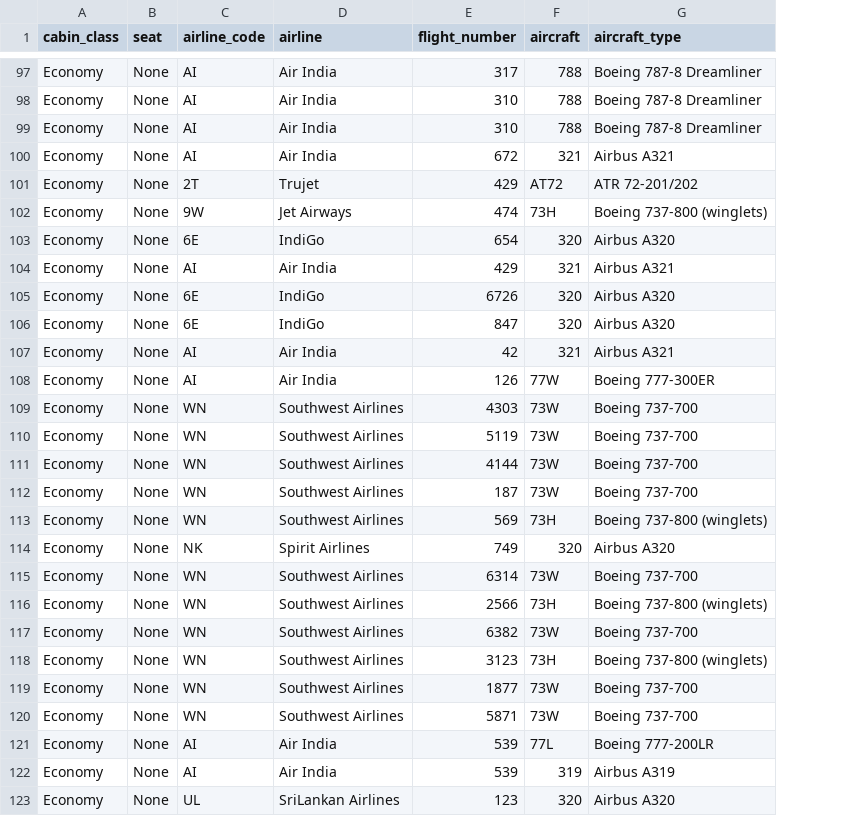
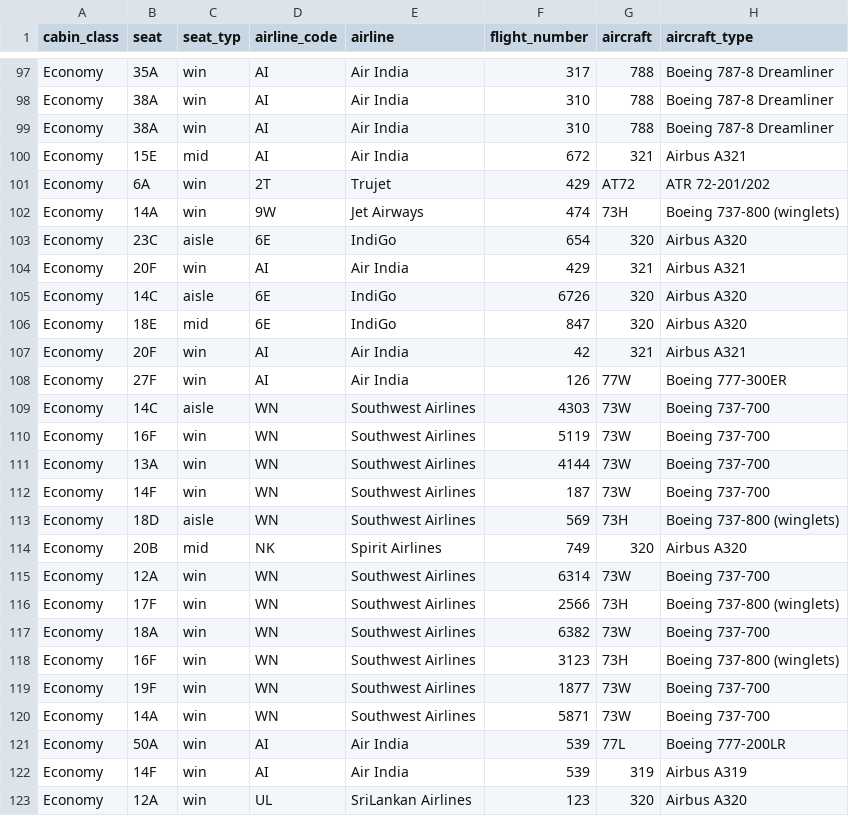
Before and after one commit to surendrark/surendrark.github.io, a CSV file: assets/files/flights.csv, drawn as a sheet; only a part is shown, gaps mark what is left out; the diff covers the shown part only; the diff names each change by its address in the sheet, - before the commit and + after, or states it on an @@ line.

```diff
--- a/assets/files/flights.csv
+++ b/assets/files/flights.csv
+column C (seat_typ), rows 97-123: win | win | win | mid | win | win | aisle | win | aisle | mid | win | win | aisle | win | win | win | aisle | mid | win | win | win | win | win | win | win | win | win
-B97 (seat): None
+B97 (seat): 35A
-B98:B99 (seat): None
+B98:B99 (seat): 38A
-B100 (seat): None
+B100 (seat): 15E
-B101 (seat): None
+B101 (seat): 6A
-B102 (seat): None
+B102 (seat): 14A
-B103 (seat): None
+B103 (seat): 23C
-B104 (seat): None
+B104 (seat): 20F
-B105 (seat): None
+B105 (seat): 14C
-B106 (seat): None
+B106 (seat): 18E
-B107 (seat): None
+B107 (seat): 20F
-B108 (seat): None
+B108 (seat): 27F
-B109 (seat): None
+B109 (seat): 14C
-B110 (seat): None
+B110 (seat): 16F
-B111 (seat): None
+B111 (seat): 13A
-B112 (seat): None
+B112 (seat): 14F
-B113 (seat): None
+B113 (seat): 18D
-B114 (seat): None
+B114 (seat): 20B
-B115 (seat): None
+B115 (seat): 12A
-B116 (seat): None
+B116 (seat): 17F
-B117 (seat): None
+B117 (seat): 18A
-B118 (seat): None
+B118 (seat): 16F
-B119 (seat): None
+B119 (seat): 19F
-B120 (seat): None
+B120 (seat): 14A
-B121 (seat): None
+B121 (seat): 50A
-B122 (seat): None
+B122 (seat): 14F
-B123 (seat): None
+B123 (seat): 12A
```
Also changed, not shown: 62 edited cells elsewhere in this file, 21 other files.
